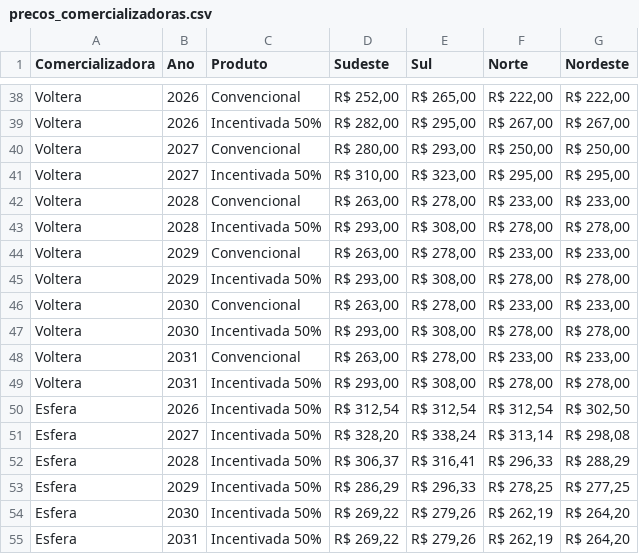
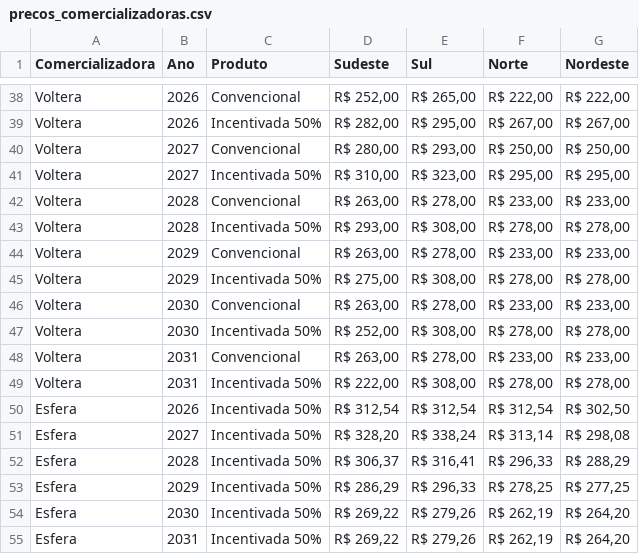
Before and after one commit to atendimentoelumia/elumia-simulador, a CSV file: precos_comercializadoras.csv, drawn as a sheet; only a part is shown, gaps mark what is left out.

Commit message:
Update precos_comercializadoras.csv

```diff
--- a/precos_comercializadoras.csv
+++ b/precos_comercializadoras.csv
@@ -44,7 +44,7 @@ Voltera,2028,Incentivada 50%,"R$ 293,00","R$ 308,00","R$ 278,00","R$ 278,00"
 Voltera,2029,Convencional,"R$ 263,00","R$ 278,00","R$ 233,00","R$ 233,00"
-Voltera,2029,Incentivada 50%,"R$ 293,00","R$ 308,00","R$ 278,00","R$ 278,00"
+Voltera,2029,Incentivada 50%,"R$ 275,00","R$ 308,00","R$ 278,00","R$ 278,00"
 Voltera,2030,Convencional,"R$ 263,00","R$ 278,00","R$ 233,00","R$ 233,00"
-Voltera,2030,Incentivada 50%,"R$ 293,00","R$ 308,00","R$ 278,00","R$ 278,00"
+Voltera,2030,Incentivada 50%,"R$ 252,00","R$ 308,00","R$ 278,00","R$ 278,00"
 Voltera,2031,Convencional,"R$ 263,00","R$ 278,00","R$ 233,00","R$ 233,00"
-Voltera,2031,Incentivada 50%,"R$ 293,00","R$ 308,00","R$ 278,00","R$ 278,00"
+Voltera,2031,Incentivada 50%,"R$ 222,00","R$ 308,00","R$ 278,00","R$ 278,00"
 Esfera,2026,Incentivada 50%,"R$ 312,54","R$ 312,54","R$ 312,54","R$ 302,50"
```
